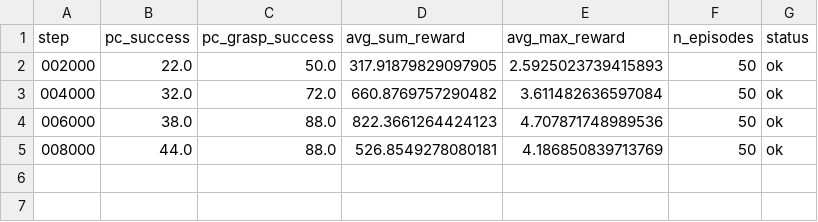
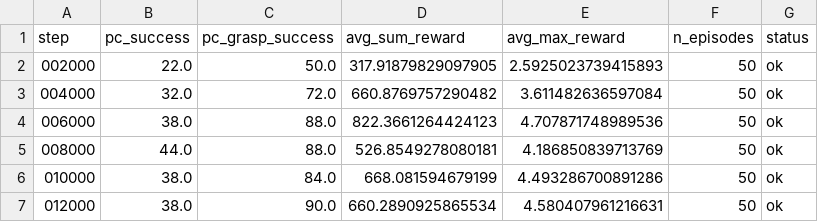
Before and after one commit to milong26/lerobot_june, a CSV file: personal/work2/eval_model/checkpoint_sweep/ours_corner3/summary.csv, drawn as a sheet.

```diff
--- a/personal/work2/eval_model/checkpoint_sweep/ours_corner3/summary.csv
+++ b/personal/work2/eval_model/checkpoint_sweep/ours_corner3/summary.csv
@@ -5 +5,3 @@ step,pc_success,pc_grasp_success,avg_sum_reward,avg_max_reward,n_episodes,status
 008000,44.0,88.0,526.8549278080181,4.186850839713769,50,ok
+010000,38.0,84.0,668.081594679199,4.493286700891286,50,ok
+012000,38.0,90.0,660.2890925865534,4.580407961216631,50,ok
```
Also changed, not shown: 6 other files.
